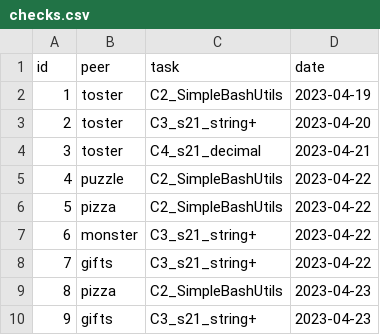
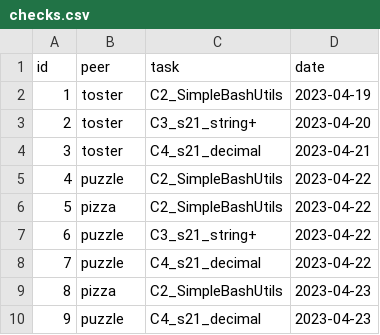
Before and after one commit to devaoted/S21-SQL, a CSV file: datasets/checks.csv, drawn as a sheet.

Commit message:
moved ch_p2p improvement to ch_checks resolved conflicts in datasets checks, p2p and verter: inserts instead of csv imports

```diff
--- a/datasets/checks.csv
+++ b/datasets/checks.csv
@@ -6,5 +6,5 @@ id;peer;task;date
 5;pizza;C2_SimpleBashUtils;2023-04-22
-6;monster;C3_s21_string+;2023-04-22
-7;gifts;C3_s21_string+;2023-04-22
+6;puzzle;C3_s21_string+;2023-04-22
+7;puzzle;C4_s21_decimal;2023-04-22
 8;pizza;C2_SimpleBashUtils;2023-04-23
-9;gifts;C3_s21_string+;2023-04-23
+9;puzzle;C4_s21_decimal;2023-04-23
```
Also changed, not shown: datasets/p2p.csv, 2 other files.
